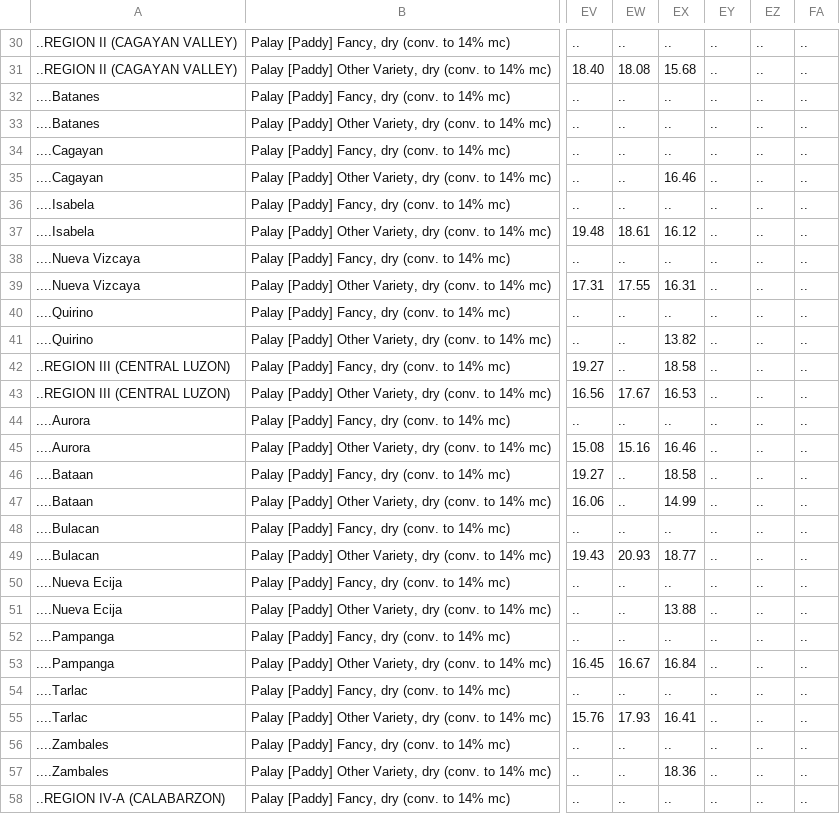
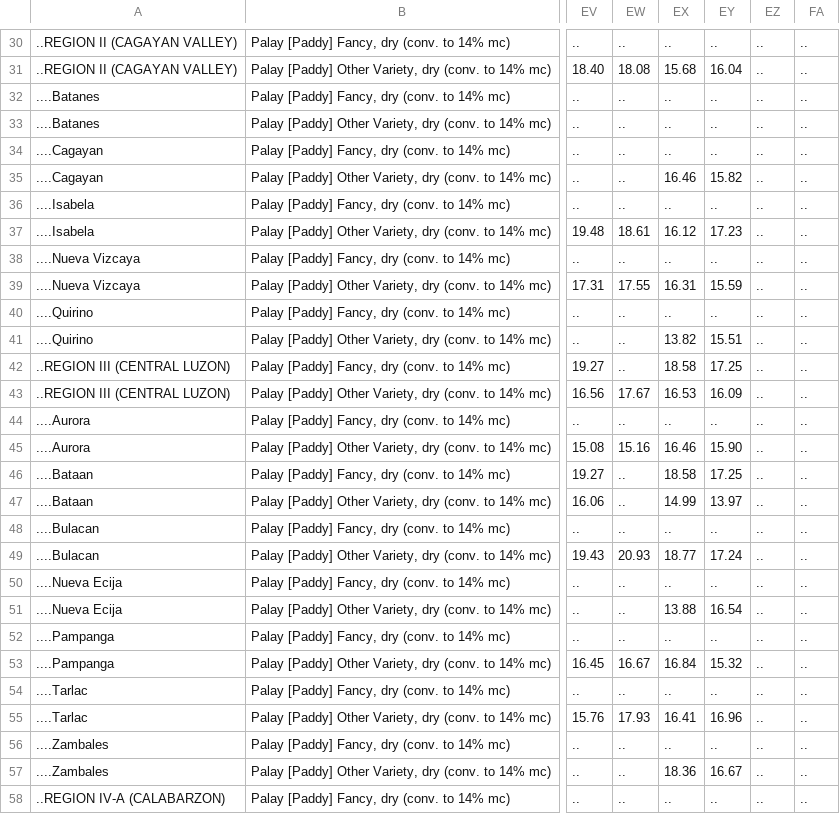
Before and after one commit to ajamontesa/PH-Rice-Data, a CSV file: Data/Openstat-Prices-Farmgate-New.csv, drawn as a sheet; only a part is shown, gaps mark what is left out; the diff covers the shown part only; the diff names each change by its address in the sheet, - before the commit and + after, or states it on an @@ line.

```diff
--- a/Data/Openstat-Prices-Farmgate-New.csv
+++ b/Data/Openstat-Prices-Farmgate-New.csv
-EY31: ..
+EY31: 16.04
-EY35: ..
+EY35: 15.82
-EY37: ..
+EY37: 17.23
-EY39: ..
+EY39: 15.59
-EY41: ..
+EY41: 15.51
-EY42: ..
+EY42: 17.25
-EY43: ..
+EY43: 16.09
-EY45: ..
+EY45: 15.90
-EY46: ..
+EY46: 17.25
-EY47: ..
+EY47: 13.97
-EY49: ..
+EY49: 17.24
-EY51: ..
+EY51: 16.54
-EY53: ..
+EY53: 15.32
-EY55: ..
+EY55: 16.96
-EY57: ..
+EY57: 16.67
```
Also changed, not shown: 77 edited cells elsewhere in this file, Data/Openstat-Prices-Retail-New.csv, Data/Openstat-Rice-Stocks.csv, 4 other files.
